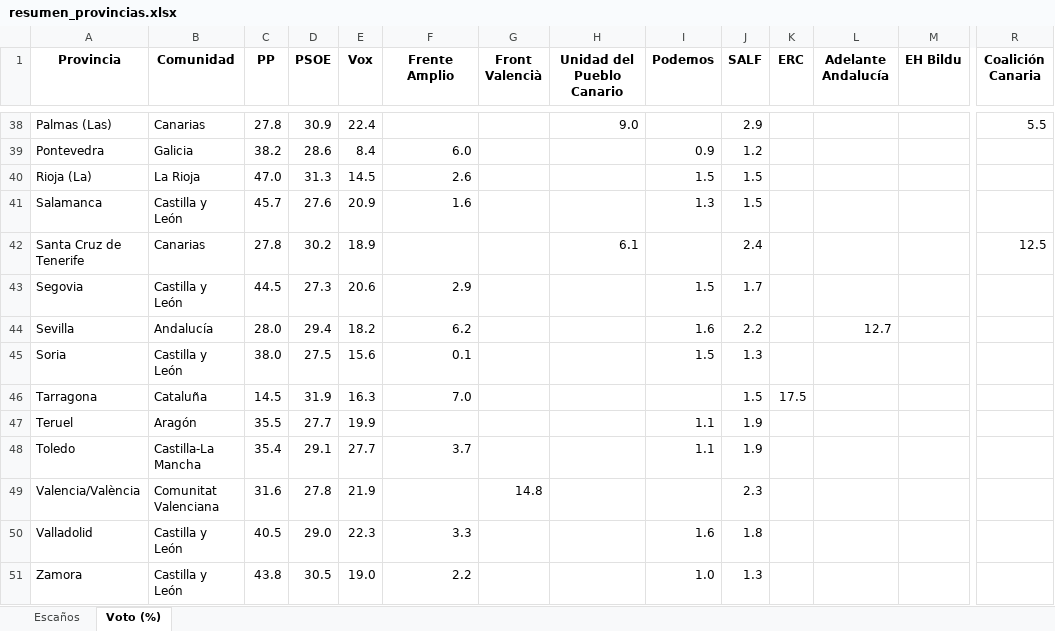
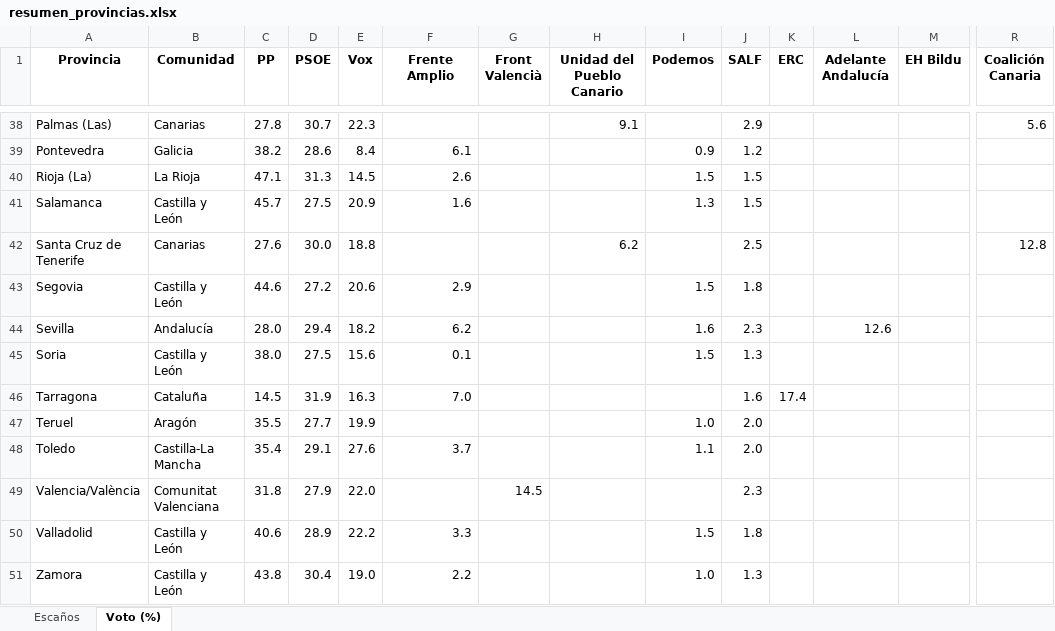
Before and after one commit to fermanpre/pondera, an Excel workbook: Web/sitio/resumen_provincias.xlsx, sheet Voto (%), drawn as a sheet; only a part is shown, gaps mark what is left out; values as stored, in another font and other column widths than the file's, no borders; the diff covers the shown part only; the diff names each change by its address in the sheet, - before the commit and + after, or states it on an @@ line.

```diff
--- a/Web/sitio/resumen_provincias.xlsx (sheet Voto (%))
+++ b/Web/sitio/resumen_provincias.xlsx (sheet Voto (%))
-D38 (PSOE): 30.9
+D38 (PSOE): 30.7
-E38 (Vox): 22.4
+E38 (Vox): 22.3
-H38 (Unidad del Pueblo Canario): 9.0
+H38 (Unidad del Pueblo Canario): 9.1
-R38 (Coalición Canaria): 5.5
+R38 (Coalición Canaria): 5.6
-F39 (Frente Amplio): 6.0
+F39 (Frente Amplio): 6.1
-C40 (PP): 47.0
+C40 (PP): 47.1
-D41 (PSOE): 27.6
+D41 (PSOE): 27.5
-C42 (PP): 27.8
+C42 (PP): 27.6
-D42 (PSOE): 30.2
+D42 (PSOE): 30.0
-E42 (Vox): 18.9
+E42 (Vox): 18.8
-H42 (Unidad del Pueblo Canario): 6.1
+H42 (Unidad del Pueblo Canario): 6.2
-J42 (SALF): 2.4
+J42 (SALF): 2.5
-R42 (Coalición Canaria): 12.5
+R42 (Coalición Canaria): 12.8
-C43 (PP): 44.5
+C43 (PP): 44.6
-D43 (PSOE): 27.3
+D43 (PSOE): 27.2
-J43 (SALF): 1.7
+J43 (SALF): 1.8
-J44 (SALF): 2.2
+J44 (SALF): 2.3
-L44 (Adelante Andalucía): 12.7
+L44 (Adelante Andalucía): 12.6
-J46 (SALF): 1.5
+J46 (SALF): 1.6
-K46 (ERC): 17.5
+K46 (ERC): 17.4
-I47 (Podemos): 1.1
+I47 (Podemos): 1.0
-J47:J48 (SALF): 1.9
+J47:J48 (SALF): 2.0
-E48 (Vox): 27.7
+E48 (Vox): 27.6
-C49 (PP): 31.6
+C49 (PP): 31.8
-D49 (PSOE): 27.8
+D49 (PSOE): 27.9
-E49 (Vox): 21.9
+E49 (Vox): 22.0
-G49 (Front Valencià): 14.8
+G49 (Front Valencià): 14.5
-C50 (PP): 40.5
+C50 (PP): 40.6
-D50 (PSOE): 29.0
+D50 (PSOE): 28.9
-E50 (Vox): 22.3
+E50 (Vox): 22.2
-I50 (Podemos): 1.6
+I50 (Podemos): 1.5
-D51 (PSOE): 30.5
+D51 (PSOE): 30.4
```
Also changed, not shown: 70 edited cells elsewhere in this sheet, 30 other files.
